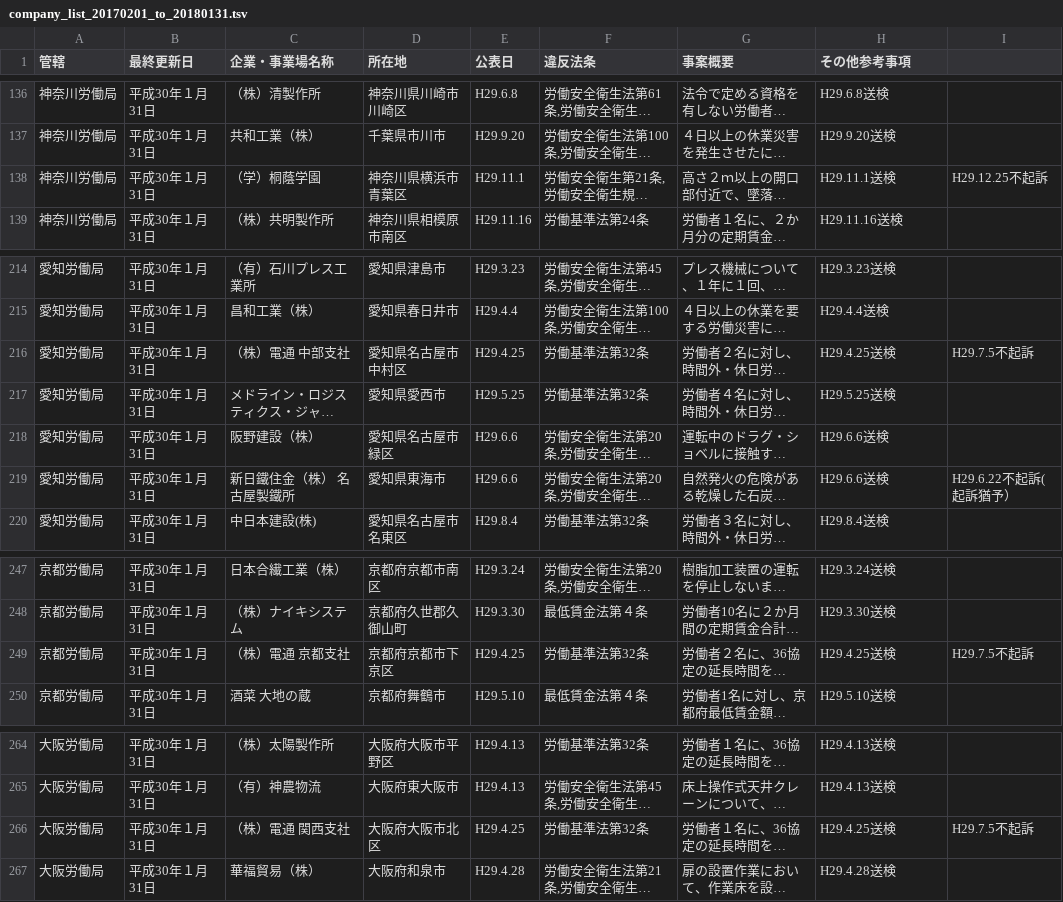
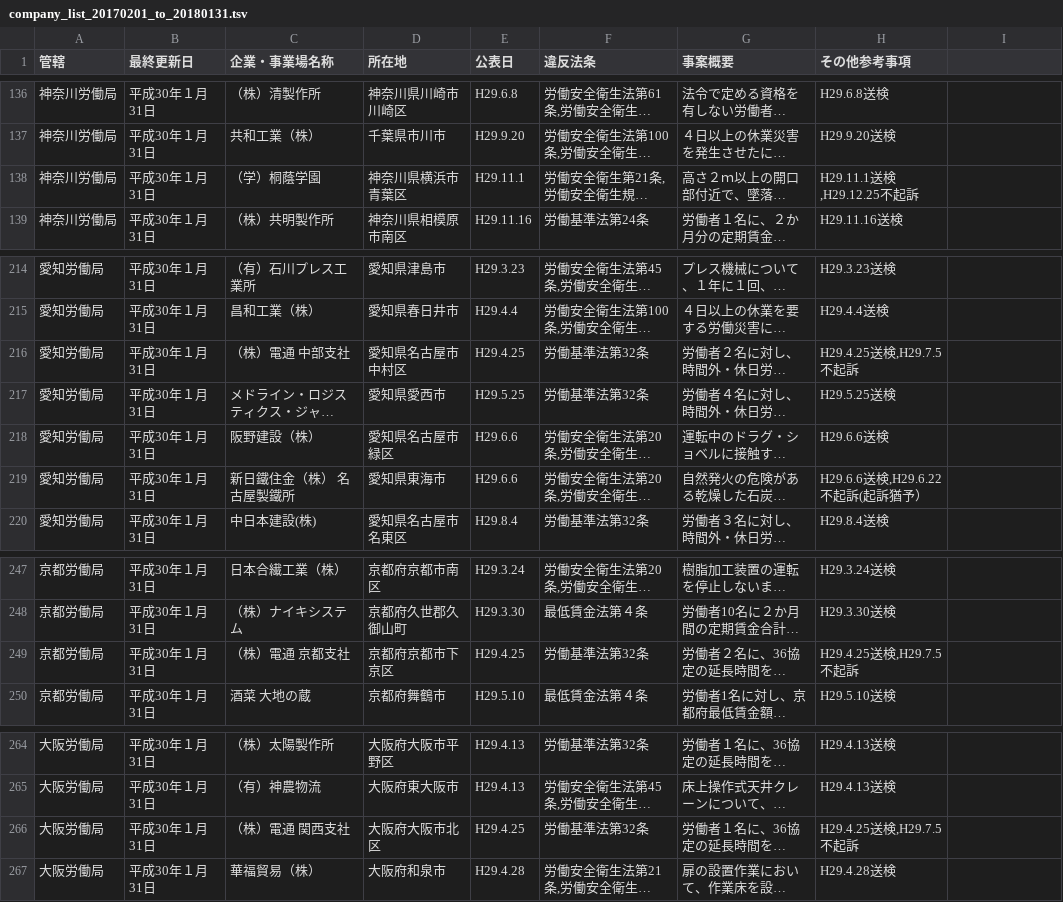
Before and after one commit to nyampire/jp_labor_act_illegal_list, a TSV file: company_list_20170201_to_20180131.tsv, drawn as a sheet; only a part is shown, gaps mark what is left out; long unchanged cells end in …; the diff covers the shown part only; the diff names each change by its address in the sheet, - before the commit and + after, or states it on an @@ line.

```diff
--- a/company_list_20170201_to_20180131.tsv
+++ b/company_list_20170201_to_20180131.tsv
-H138 (その他参考事項): H29.11.1送検
+H138 (その他参考事項): H29.11.1送検,H29.12.25不起訴
-I138: H29.12.25不起訴
+I138: (empty)
-H216 (その他参考事項): H29.4.25送検
+H216 (その他参考事項): H29.4.25送検,H29.7.5不起訴
-I216: H29.7.5不起訴
+I216: (empty)
-H219 (その他参考事項): H29.6.6送検
+H219 (その他参考事項): H29.6.6送検,H29.6.22不起訴(起訴猶予）
-I219: H29.6.22不起訴(起訴猶予）
+I219: (empty)
-H249 (その他参考事項): H29.4.25送検
+H249 (その他参考事項): H29.4.25送検,H29.7.5不起訴
-I249: H29.7.5不起訴
+I249: (empty)
-H266 (その他参考事項): H29.4.25送検
+H266 (その他参考事項): H29.4.25送検,H29.7.5不起訴
-I266: H29.7.5不起訴
+I266: (empty)
```
Also changed, not shown: 30 edited cells elsewhere in this file.
